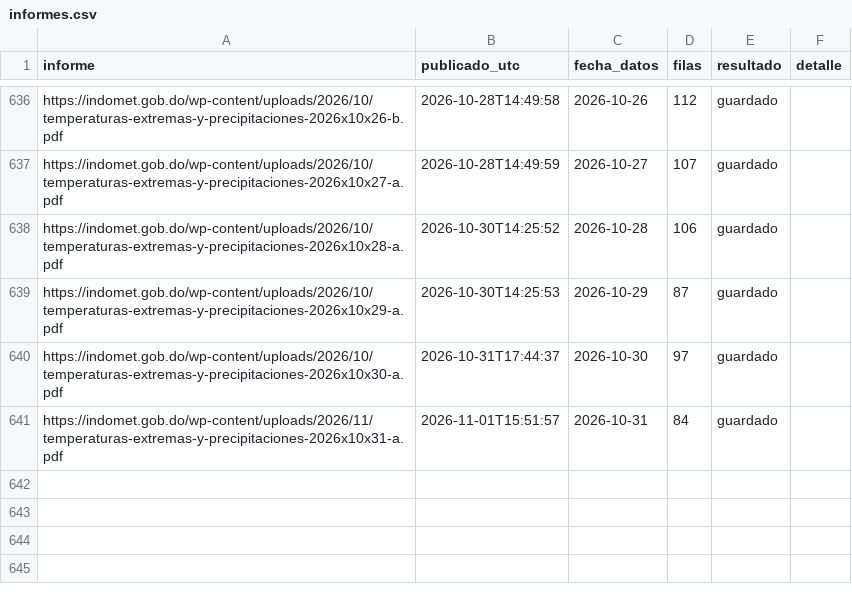
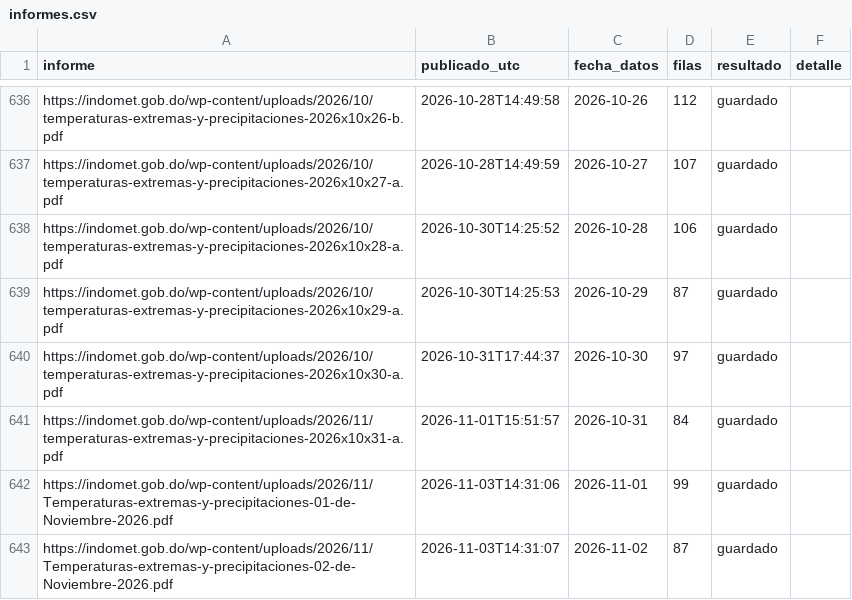
Before and after one commit to jeanluis-caamano/Manegonte, a CSV file: data/informes.csv, drawn as a sheet; only a part is shown, gaps mark what is left out; the diff names each change by its address in the sheet, - before the commit and + after, or states it on an @@ line.

```diff
--- a/data/informes.csv
+++ b/data/informes.csv
+row 642: https://indomet.gob.do/wp-content/uploads/2026/11/Temperaturas-extremas-y-precipitaciones-01-de-Noviembre-2026.pdf | 2026-11-03T14:31:06 | 2026-11-01 | 99 | guardado
+row 643: https://indomet.gob.do/wp-content/uploads/2026/11/Temperaturas-extremas-y-precipitaciones-02-de-Noviembre-2026.pdf | 2026-11-03T14:31:07 | 2026-11-02 | 87 | guardado
```
Also changed, not shown: 2 other files.
